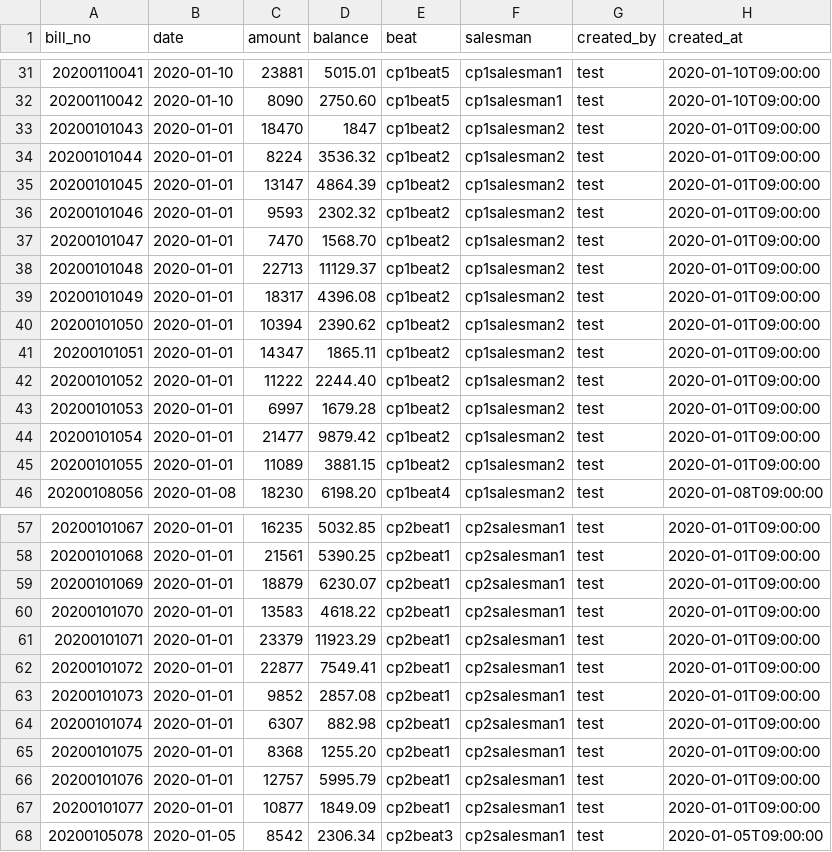
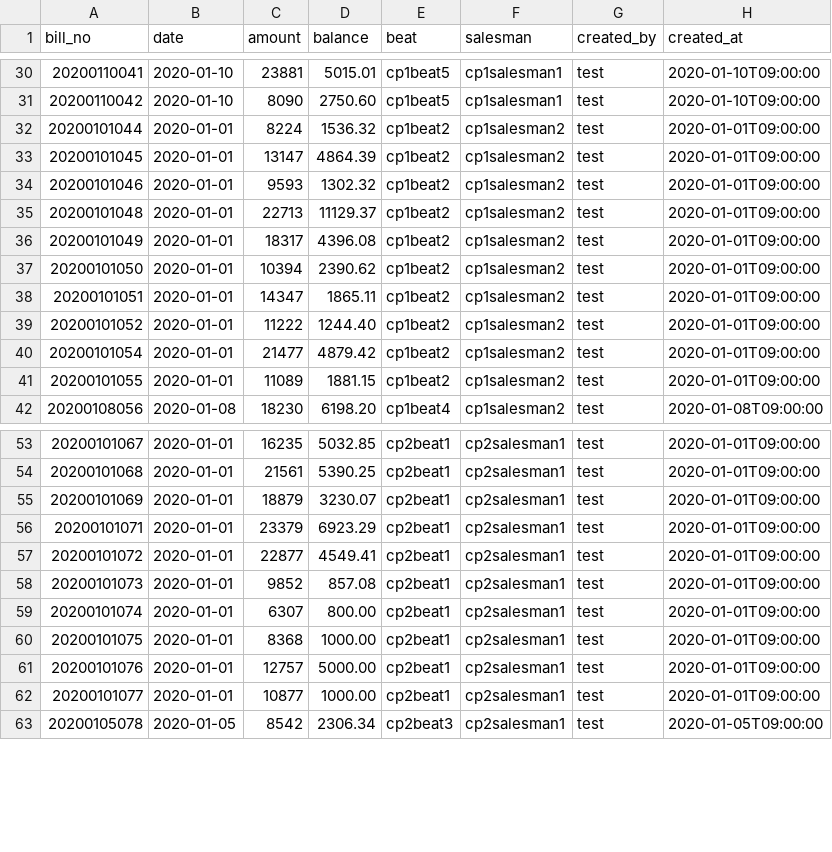
Before and after one commit to satyassn/collmgm, a CSV file: data/vouchers.csv, drawn as a sheet; only a part is shown, gaps mark what is left out; the diff covers the shown part only.

```diff
--- a/data/vouchers.csv
+++ b/data/vouchers.csv
@@ -32,7 +31,5 @@ bill_no,date,amount,balance,beat,salesman,created_by,created_at
 20200110042,2020-01-10,8090,2750.60,cp1beat5,cp1salesman1,test,2020-01-10T09:00:00
-20200101043,2020-01-01,18470,1847,cp1beat2,cp1salesman2,test,2020-01-01T09:00:00
-20200101044,2020-01-01,8224,3536.32,cp1beat2,cp1salesman2,test,2020-01-01T09:00:00
+20200101044,2020-01-01,8224,1536.32,cp1beat2,cp1salesman2,test,2020-01-01T09:00:00
 20200101045,2020-01-01,13147,4864.39,cp1beat2,cp1salesman2,test,2020-01-01T09:00:00
-20200101046,2020-01-01,9593,2302.32,cp1beat2,cp1salesman2,test,2020-01-01T09:00:00
-20200101047,2020-01-01,7470,1568.70,cp1beat2,cp1salesman2,test,2020-01-01T09:00:00
+20200101046,2020-01-01,9593,1302.32,cp1beat2,cp1salesman2,test,2020-01-01T09:00:00
 20200101048,2020-01-01,22713,11129.37,cp1beat2,cp1salesman2,test,2020-01-01T09:00:00
@@ -41,6 +38,5 @@ bill_no,date,amount,balance,beat,salesman,created_by,created_at
 20200101051,2020-01-01,14347,1865.11,cp1beat2,cp1salesman2,test,2020-01-01T09:00:00
-20200101052,2020-01-01,11222,2244.40,cp1beat2,cp1salesman2,test,2020-01-01T09:00:00
-20200101053,2020-01-01,6997,1679.28,cp1beat2,cp1salesman2,test,2020-01-01T09:00:00
-20200101054,2020-01-01,21477,9879.42,cp1beat2,cp1salesman2,test,2020-01-01T09:00:00
-20200101055,2020-01-01,11089,3881.15,cp1beat2,cp1salesman2,test,2020-01-01T09:00:00
+20200101052,2020-01-01,11222,1244.40,cp1beat2,cp1salesman2,test,2020-01-01T09:00:00
+20200101054,2020-01-01,21477,4879.42,cp1beat2,cp1salesman2,test,2020-01-01T09:00:00
+20200101055,2020-01-01,11089,1881.15,cp1beat2,cp1salesman2,test,2020-01-01T09:00:00
 20200108056,2020-01-08,18230,6198.20,cp1beat4,cp1salesman2,test,2020-01-08T09:00:00
@@ -58,11 +54,10 @@ bill_no,date,amount,balance,beat,salesman,created_by,created_at
 20200101068,2020-01-01,21561,5390.25,cp2beat1,cp2salesman1,test,2020-01-01T09:00:00
-20200101069,2020-01-01,18879,6230.07,cp2beat1,cp2salesman1,test,2020-01-01T09:00:00
-20200101070,2020-01-01,13583,4618.22,cp2beat1,cp2salesman1,test,2020-01-01T09:00:00
-20200101071,2020-01-01,23379,11923.29,cp2beat1,cp2salesman1,test,2020-01-01T09:00:00
-20200101072,2020-01-01,22877,7549.41,cp2beat1,cp2salesman1,test,2020-01-01T09:00:00
-20200101073,2020-01-01,9852,2857.08,cp2beat1,cp2salesman1,test,2020-01-01T09:00:00
-20200101074,2020-01-01,6307,882.98,cp2beat1,cp2salesman1,test,2020-01-01T09:00:00
-20200101075,2020-01-01,8368,1255.20,cp2beat1,cp2salesman1,test,2020-01-01T09:00:00
-20200101076,2020-01-01,12757,5995.79,cp2beat1,cp2salesman1,test,2020-01-01T09:00:00
-20200101077,2020-01-01,10877,1849.09,cp2beat1,cp2salesman1,test,2020-01-01T09:00:00
+20200101069,2020-01-01,18879,3230.07,cp2beat1,cp2salesman1,test,2020-01-01T09:00:00
+20200101071,2020-01-01,23379,6923.29,cp2beat1,cp2salesman1,test,2020-01-01T09:00:00
+20200101072,2020-01-01,22877,4549.41,cp2beat1,cp2salesman1,test,2020-01-01T09:00:00
+20200101073,2020-01-01,9852,857.08,cp2beat1,cp2salesman1,test,2020-01-01T09:00:00
+20200101074,2020-01-01,6307,800.00,cp2beat1,cp2salesman1,test,2020-01-01T09:00:00
+20200101075,2020-01-01,8368,1000.00,cp2beat1,cp2salesman1,test,2020-01-01T09:00:00
+20200101076,2020-01-01,12757,5000.00,cp2beat1,cp2salesman1,test,2020-01-01T09:00:00
+20200101077,2020-01-01,10877,1000.00,cp2beat1,cp2salesman1,test,2020-01-01T09:00:00
 20200105078,2020-01-05,8542,2306.34,cp2beat3,cp2salesman1,test,2020-01-05T09:00:00
```
Also changed, not shown: 2 removed rows and 8 edited cells elsewhere in this file, data/completed_installments.csv, data/completed_vouchers.csv, 9 other files.
